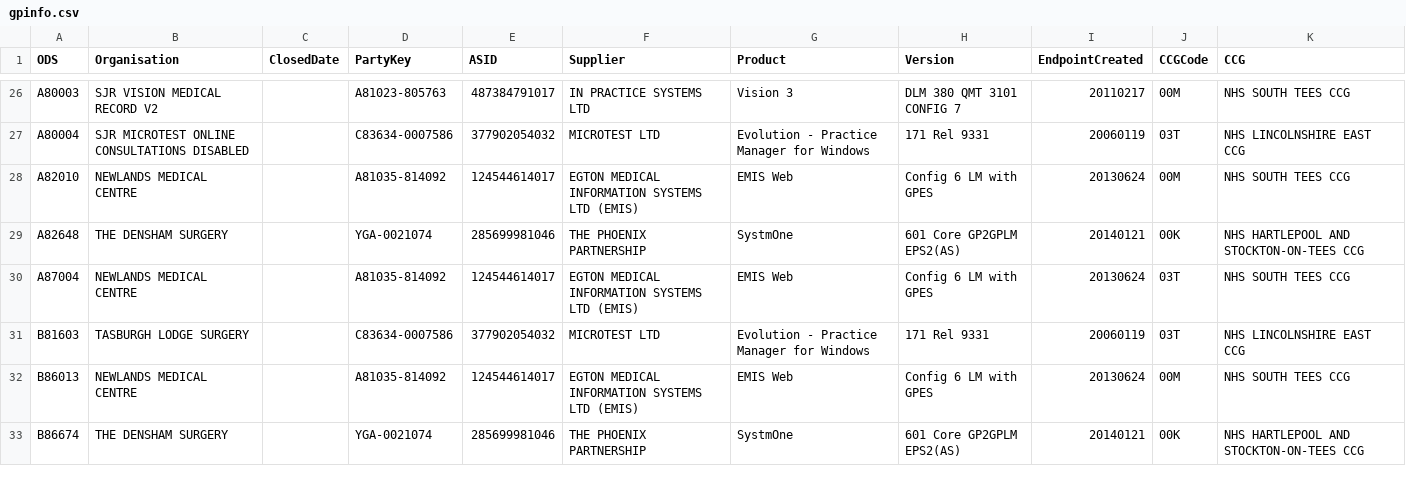
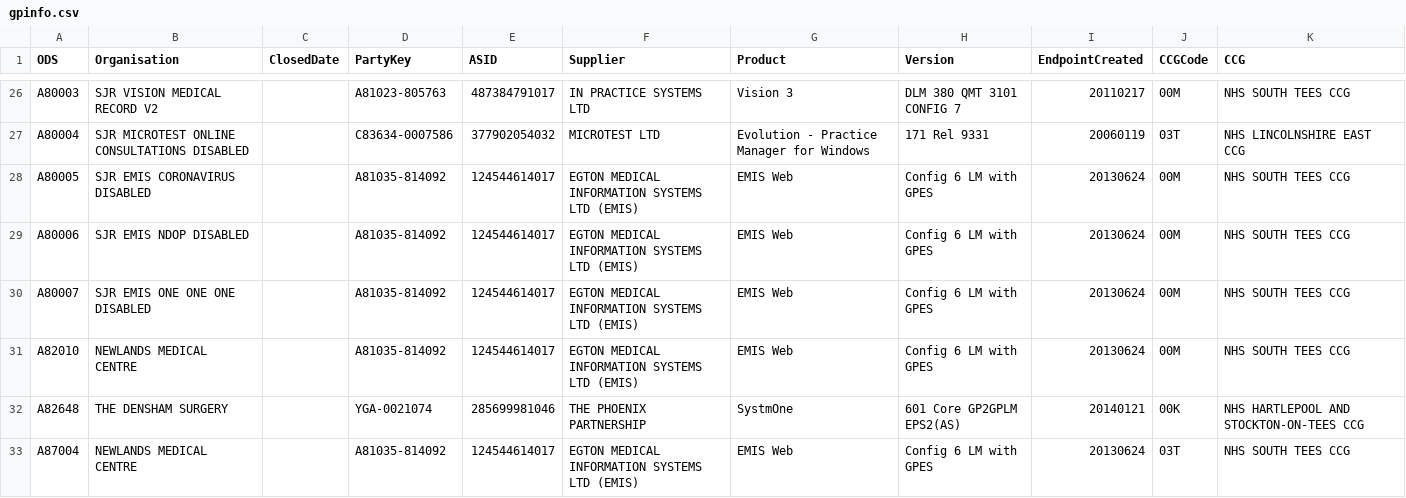
Before and after one commit to NHSDigital/nhs-app-api, a CSV file: backendworker/configurations/gpinfo.csv, drawn as a sheet; only a part is shown, gaps mark what is left out; the shorter side is filled out with more unchanged rows; the diff names each change by its address in the sheet, - before the commit and + after, or states it on an @@ line.

```diff
--- a/backendworker/configurations/gpinfo.csv
+++ b/backendworker/configurations/gpinfo.csv
+row 28: A80005 | SJR EMIS CORONAVIRUS DISABLED |  | A81035-814092 | 124544614017 | EGTON MEDICAL INFORMATION SYSTEMS LTD (EMIS) | EMIS Web | Config 6 LM with GPES | 20130624 | 00M | NHS SOUTH TEES CCG
+row 29: A80006 | SJR EMIS NDOP DISABLED |  | A81035-814092 | 124544614017 | EGTON MEDICAL INFORMATION SYSTEMS LTD (EMIS) | EMIS Web | Config 6 LM with GPES | 20130624 | 00M | NHS SOUTH TEES CCG
+row 30: A80007 | SJR EMIS ONE ONE ONE DISABLED |  | A81035-814092 | 124544614017 | EGTON MEDICAL INFORMATION SYSTEMS LTD (EMIS) | EMIS Web | Config 6 LM with GPES | 20130624 | 00M | NHS SOUTH TEES CCG
```
Also changed, not shown: 23 other files.
